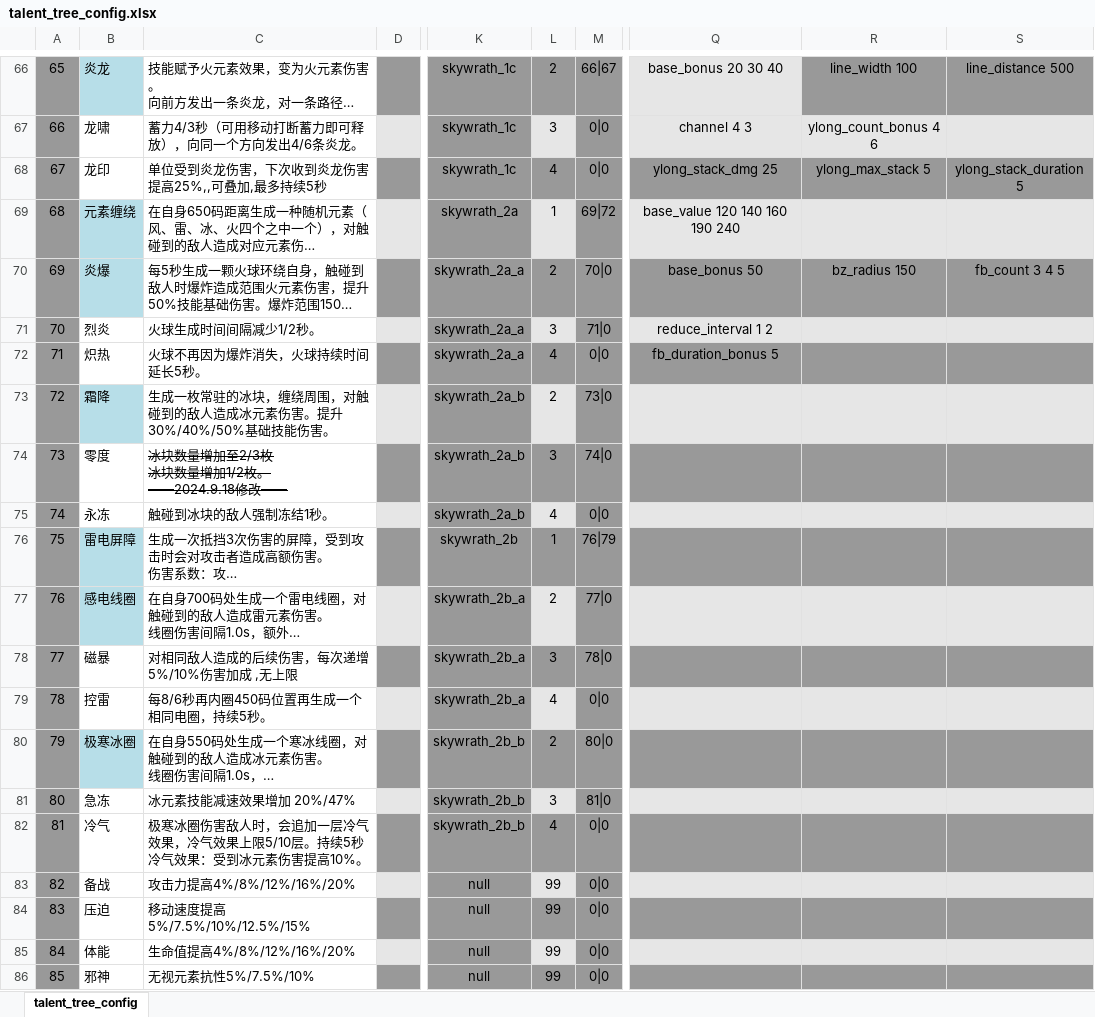
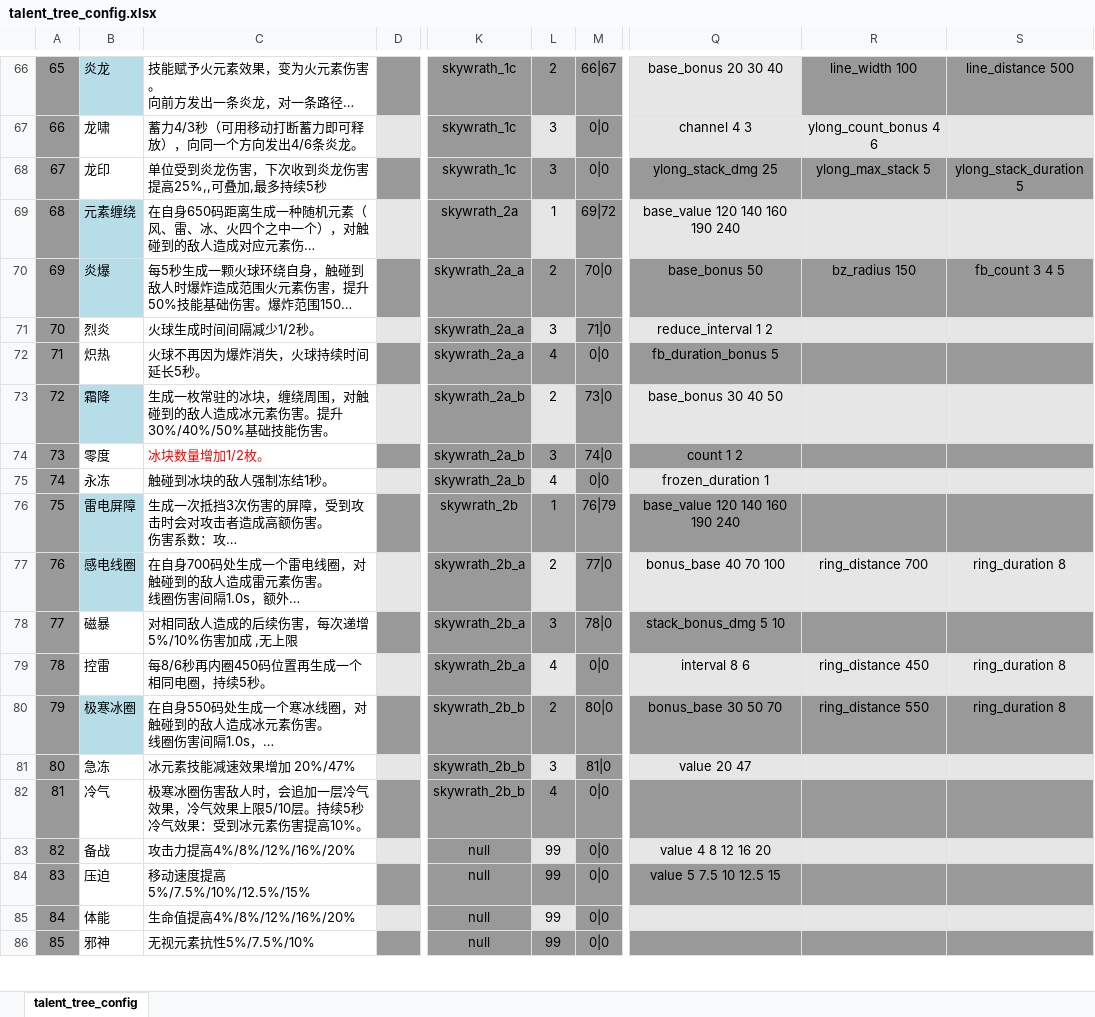
Before and after one commit to YPYT1/nobody, an Excel workbook: excels/config/game/hero/talent_tree/talent_tree_config.xlsx, sheet talent_tree_config, drawn as a sheet; only a part is shown, gaps mark what is left out; long unchanged cells end in …; values as stored, in another font and other column widths than the file's, no borders; conditional formats not drawn; ↵ is a line break in a cell; the diff covers the shown part only; the diff names each change by its address in the sheet, - before the commit and + after, or states it on an @@ line.

```diff
--- a/excels/config/game/hero/talent_tree/talent_tree_config.xlsx (sheet talent_tree_config)
+++ b/excels/config/game/hero/talent_tree/talent_tree_config.xlsx (sheet talent_tree_config)
-L68: 4
+L68: 3
-Q73: (empty)
+Q73: base_bonus 30 40 50
-C74: 冰块数量增加至2/3枚 ↵ 冰块数量增加1/2枚。 ↵ ——2024.9.18修改——
+C74: 冰块数量增加1/2枚。
@@ C74 strikethrough: on → off, text colour: black → #FF0000 @@
-Q74: (empty)
+Q74: count 1 2
-Q75: (empty)
+Q75: frozen_duration 1
-Q76: (empty)
+Q76: base_value 120 140 160 190 240
-Q77: (empty)
+Q77: bonus_base 40 70 100
-R77: (empty)
+R77: ring_distance 700
-S77: (empty)
+S77: ring_duration 8
-Q78: (empty)
+Q78: stack_bonus_dmg 5 10
-Q79: (empty)
+Q79: interval 8 6
-R79: (empty)
+R79: ring_distance 450
-S79:S80: (empty)
+S79:S80: ring_duration 8
-Q80: (empty)
+Q80: bonus_base 30 50 70
-R80: (empty)
+R80: ring_distance 550
-Q81: (empty)
+Q81: value 20 47
-Q83: (empty)
+Q83: value 4 8 12 16 20
-Q84: (empty)
+Q84: value 5 7.5 10 12.5 15
```
Also changed, not shown: 57 hidden or unhidden rows and 1 edited cell elsewhere in this sheet, excels/abilities/hero/skywrath.xlsx, excels/config/game/rune/rune_config.xlsx, 21 other files.
